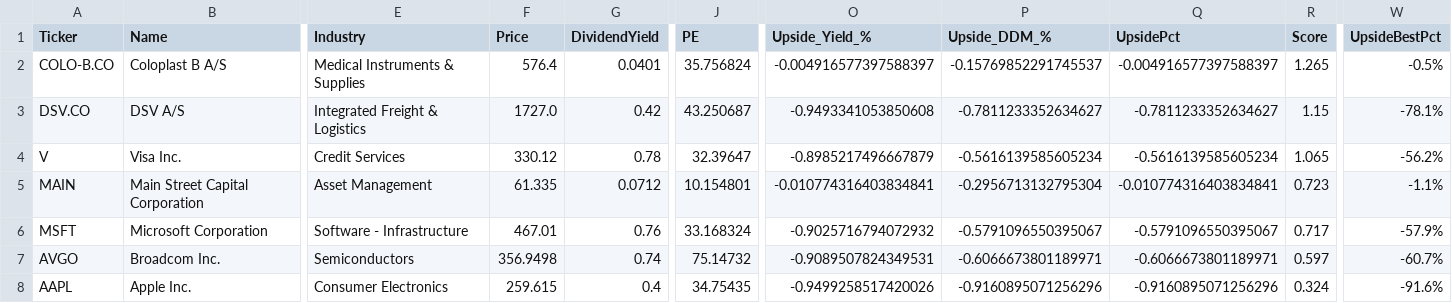
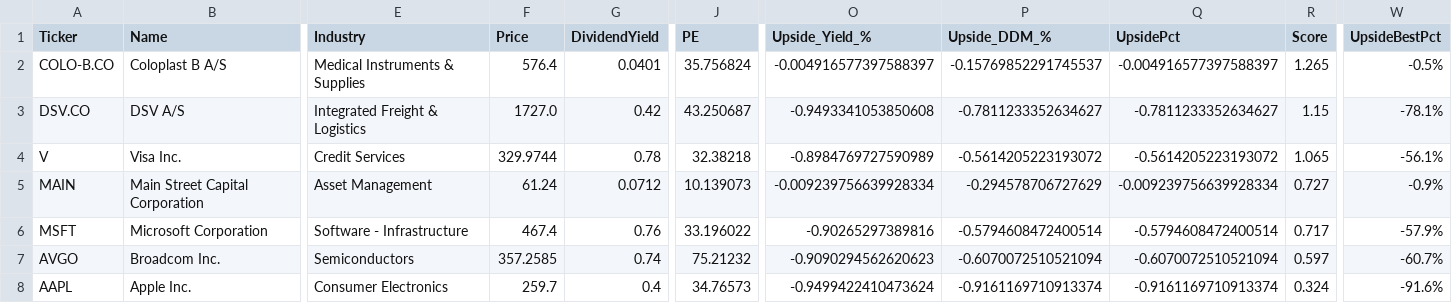
Before and after one commit to Callahan1975/dividend-screener-simple, a CSV file: data/screener_results/screener_results.csv, drawn as a sheet; only a part is shown, gaps mark what is left out; the diff covers the shown part only; the diff names each change by its address in the sheet, - before the commit and + after, or states it on an @@ line.

```diff
--- a/data/screener_results/screener_results.csv
+++ b/data/screener_results/screener_results.csv
-F4 (Price): 330.12
+F4 (Price): 329.9744
-J4 (PE): 32.39647
+J4 (PE): 32.38218
-O4 (Upside_Yield_%): -0.8985217496667879
+O4 (Upside_Yield_%): -0.8984769727590989
-P4 (Upside_DDM_%): -0.5616139585605234
+P4 (Upside_DDM_%): -0.5614205223193072
-Q4 (UpsidePct): -0.5616139585605234
+Q4 (UpsidePct): -0.5614205223193072
-W4 (UpsideBestPct): -56.2%
+W4 (UpsideBestPct): -56.1%
-F5 (Price): 61.335
+F5 (Price): 61.24
-J5 (PE): 10.154801
+J5 (PE): 10.139073
-O5 (Upside_Yield_%): -0.010774316403834841
+O5 (Upside_Yield_%): -0.009239756639928334
-P5 (Upside_DDM_%): -0.2956713132795304
+P5 (Upside_DDM_%): -0.294578706727629
-Q5 (UpsidePct): -0.010774316403834841
+Q5 (UpsidePct): -0.009239756639928334
-R5 (Score): 0.723
+R5 (Score): 0.727
-W5 (UpsideBestPct): -1.1%
+W5 (UpsideBestPct): -0.9%
-F6 (Price): 467.01
+F6 (Price): 467.4
-J6 (PE): 33.168324
+J6 (PE): 33.196022
-O6 (Upside_Yield_%): -0.9025716794072932
+O6 (Upside_Yield_%): -0.90265297389816
-P6 (Upside_DDM_%): -0.5791096550395067
+P6 (Upside_DDM_%): -0.5794608472400514
-Q6 (UpsidePct): -0.5791096550395067
+Q6 (UpsidePct): -0.5794608472400514
-F7 (Price): 356.9498
+F7 (Price): 357.2585
-J7 (PE): 75.14732
+J7 (PE): 75.21232
-O7 (Upside_Yield_%): -0.9089507824349531
+O7 (Upside_Yield_%): -0.9090294562620623
-P7 (Upside_DDM_%): -0.6066673801189971
+P7 (Upside_DDM_%): -0.6070072510521094
-Q7 (UpsidePct): -0.6066673801189971
+Q7 (UpsidePct): -0.6070072510521094
-F8 (Price): 259.615
+F8 (Price): 259.7
-J8 (PE): 34.75435
+J8 (PE): 34.76573
-O8 (Upside_Yield_%): -0.9499258517420026
+O8 (Upside_Yield_%): -0.9499422410473624
-P8 (Upside_DDM_%): -0.9160895071256296
+P8 (Upside_DDM_%): -0.9161169710913374
-Q8 (UpsidePct): -0.9160895071256296
+Q8 (UpsidePct): -0.9161169710913374
```
Also changed, not shown: 63 edited cells elsewhere in this file, data/screener_results/simple_screener_results.csv.
